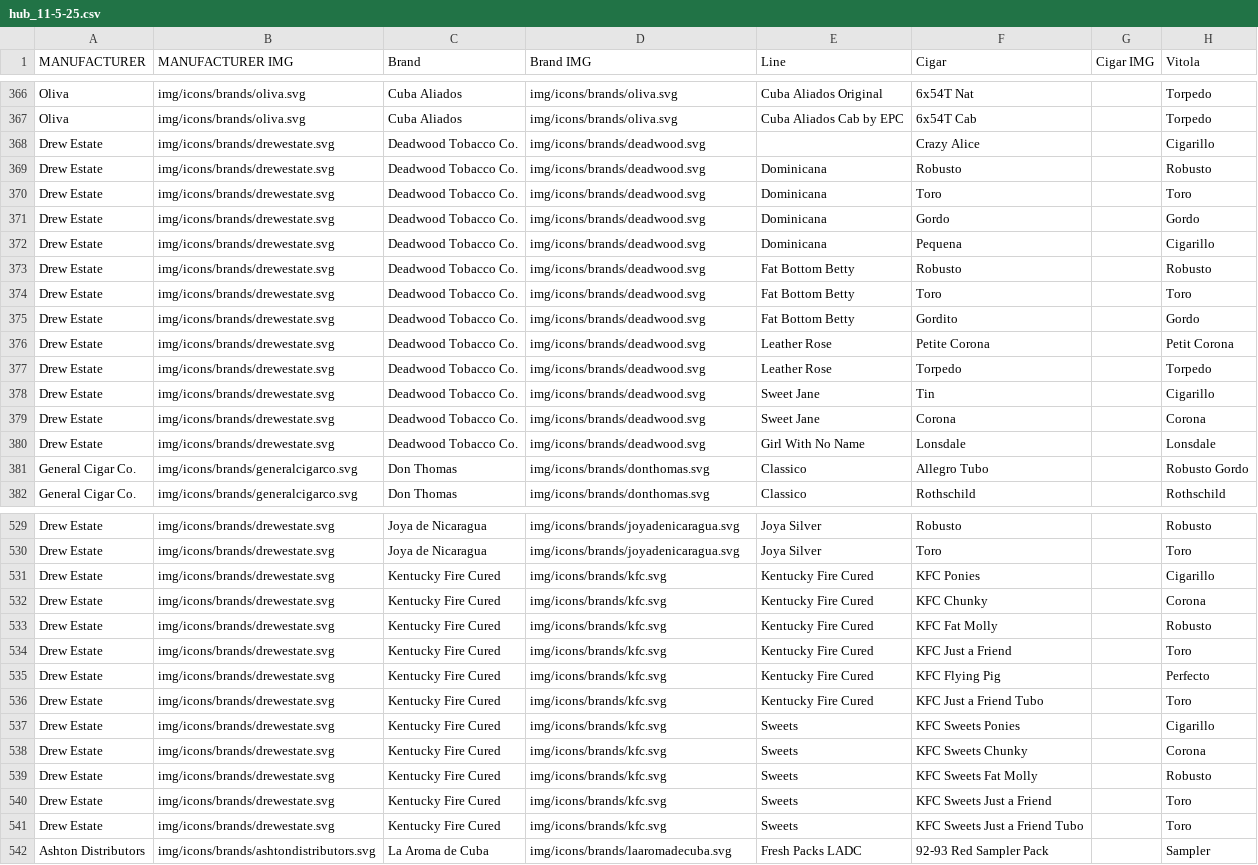
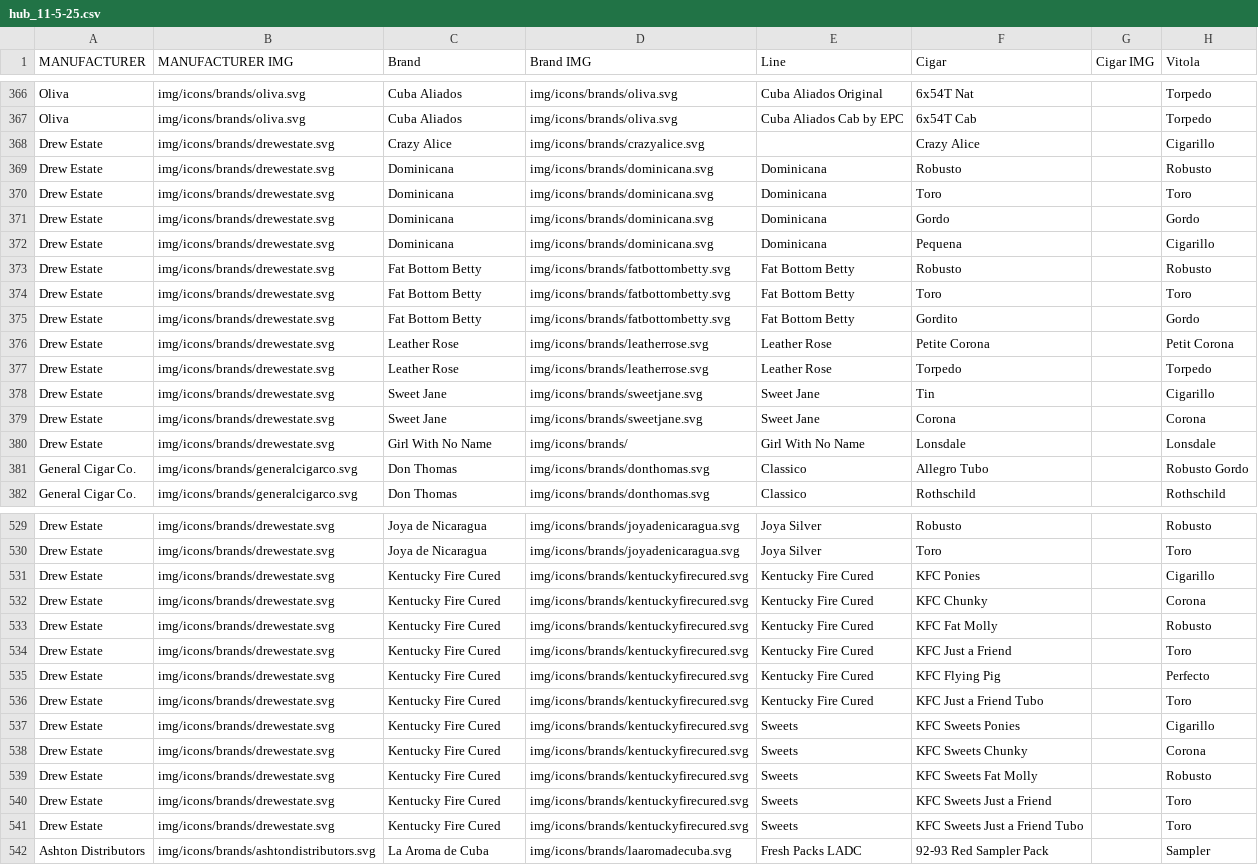
Before and after one commit to cigarmoses/cigarOS2, a CSV file: hub/hub_11-5-25.csv, drawn as a sheet; only a part is shown, gaps mark what is left out; the diff covers the shown part only; the diff names each change by its address in the sheet, - before the commit and + after, or states it on an @@ line.

Commit message:
Add files via upload

```diff
--- a/hub/hub_11-5-25.csv
+++ b/hub/hub_11-5-25.csv
-C368 (Brand): Deadwood Tobacco Co.
+C368 (Brand): Crazy Alice
-D368 (Brand IMG): img/icons/brands/deadwood.svg
+D368 (Brand IMG): img/icons/brands/crazyalice.svg
-C369:C372 (Brand): Deadwood Tobacco Co.
+C369:C372 (Brand): Dominicana
-D369:D372 (Brand IMG): img/icons/brands/deadwood.svg
+D369:D372 (Brand IMG): img/icons/brands/dominicana.svg
-C373:C375 (Brand): Deadwood Tobacco Co.
+C373:C375 (Brand): Fat Bottom Betty
-D373:D375 (Brand IMG): img/icons/brands/deadwood.svg
+D373:D375 (Brand IMG): img/icons/brands/fatbottombetty.svg
-C376:C377 (Brand): Deadwood Tobacco Co.
+C376:C377 (Brand): Leather Rose
-D376:D377 (Brand IMG): img/icons/brands/deadwood.svg
+D376:D377 (Brand IMG): img/icons/brands/leatherrose.svg
-C378:C379 (Brand): Deadwood Tobacco Co.
+C378:C379 (Brand): Sweet Jane
-D378:D379 (Brand IMG): img/icons/brands/deadwood.svg
+D378:D379 (Brand IMG): img/icons/brands/sweetjane.svg
-C380 (Brand): Deadwood Tobacco Co.
+C380 (Brand): Girl With No Name
-D380 (Brand IMG): img/icons/brands/deadwood.svg
+D380 (Brand IMG): img/icons/brands/
-D531:D541 (Brand IMG): img/icons/brands/kfc.svg
+D531:D541 (Brand IMG): img/icons/brands/kentuckyfirecured.svg
```
Also changed, not shown: 50 edited cells elsewhere in this file.
